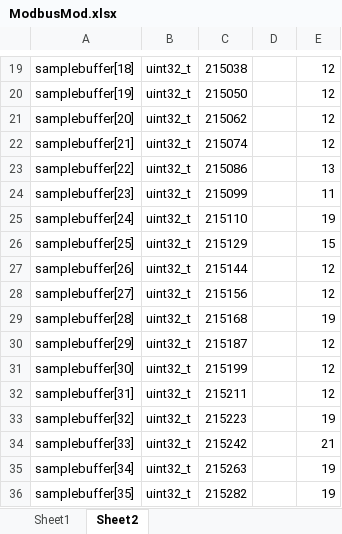
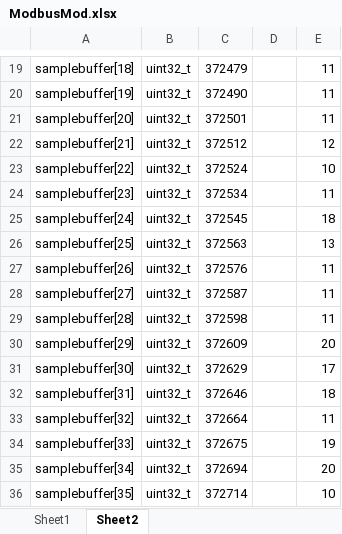
Before and after one commit to ValereVersnip/AE_VVD_MULTI, an Excel workbook: 0_Documentation/Modbus/ModbusMod.xlsx, sheet Sheet2, drawn as a sheet; only a part is shown, gaps mark what is left out; values as stored, in another font and other column widths than the file's, no borders; the diff covers the shown part only; the diff names each change by its address in the sheet, - before the commit and + after, or states it on an @@ line.

```diff
--- a/0_Documentation/Modbus/ModbusMod.xlsx (sheet Sheet2)
+++ b/0_Documentation/Modbus/ModbusMod.xlsx (sheet Sheet2)
-C19: 215038
+C19: 372479
-E19:E21: 12
+E19:E21: 11
-C20: 215050
+C20: 372490
-C21: 215062
+C21: 372501
-C22: 215074
+C22: 372512
-C23: 215086
+C23: 372524
-E23: 13
+E23: 10
-C24: 215099
+C24: 372534
-C25: 215110
+C25: 372545
-E25: 19
+E25: 18
-C26: 215129
+C26: 372563
-E26: 15
+E26: 13
-C27: 215144
+C27: 372576
-E27:E28: 12
+E27:E28: 11
-C28: 215156
+C28: 372587
-C29: 215168
+C29: 372598
-E29: 19
+E29: 11
-C30: 215187
+C30: 372609
-E30: 12
+E30: 20
-C31: 215199
+C31: 372629
-E31: 12
+E31: 17
-C32: 215211
+C32: 372646
-E32: 12
+E32: 18
-C33: 215223
+C33: 372664
-E33: 19
+E33: 11
-C34: 215242
+C34: 372675
-E34: 21
+E34: 19
-C35: 215263
+C35: 372694
-E35: 19
+E35: 20
-C36: 215282
+C36: 372714
-E36: 19
+E36: 10
```
Also changed, not shown: 46 edited cells elsewhere in this sheet, sheet Sheet1, 1 other file.
